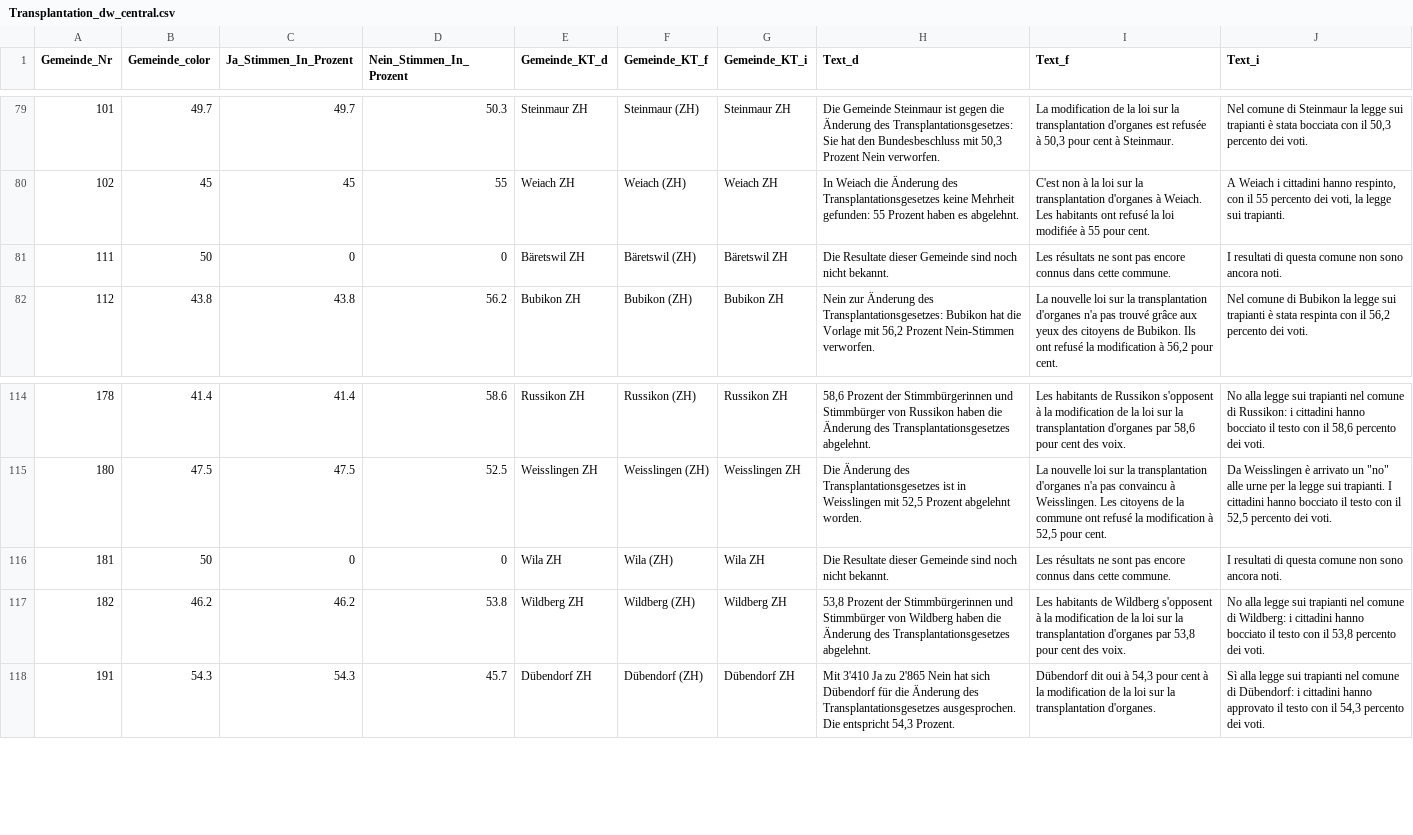
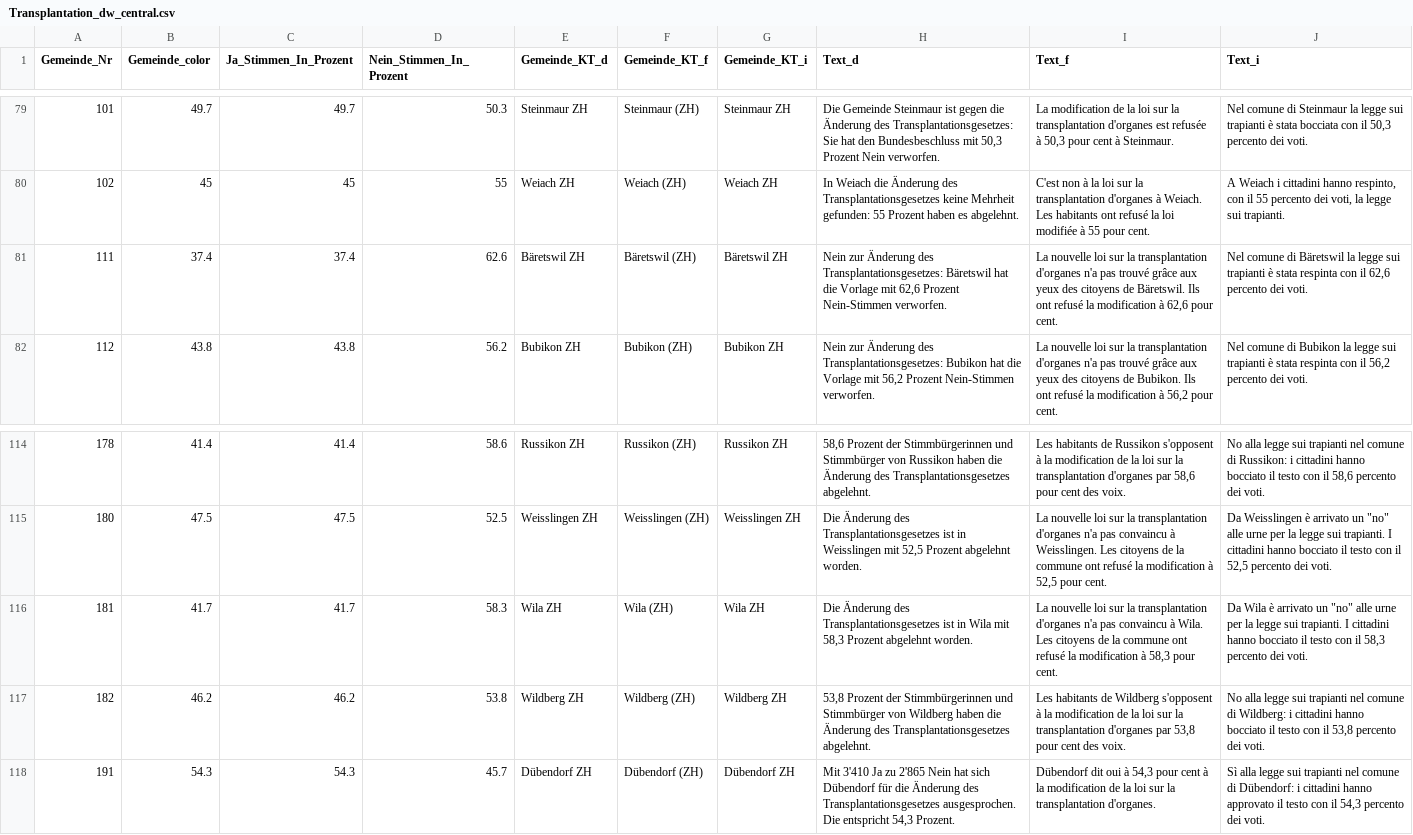
Before and after one commit to awp-finanznachrichten/lena_mai2022, a CSV file: Output/Transplantation_dw_central.csv, drawn as a sheet; only a part is shown, gaps mark what is left out.

```diff
--- a/Output/Transplantation_dw_central.csv
+++ b/Output/Transplantation_dw_central.csv
@@ -80,3 +80,3 @@
 102,45,45,55,"Weiach ZH","Weiach (ZH)","Weiach ZH","In Weiach die Änderung des Transplantationsgesetzes keine Mehrheit gefunden: 55 Prozent haben es abgelehnt.","C'est non à la loi sur la transplantation d'organes à Weiach. Les habitants ont refusé la loi modifiée à 55 pour cent.","A Weiach i cittadini hanno respinto, con il 55 percento dei voti, la legge sui trapianti."
-111,50,0,0,"Bäretswil ZH","Bäretswil (ZH)","Bäretswil ZH","Die Resultate dieser Gemeinde sind noch nicht bekannt.","Les résultats ne sont pas encore connus dans cette commune.","I resultati di questa comune non sono ancora noti."
+111,37.4,37.4,62.6,"Bäretswil ZH","Bäretswil (ZH)","Bäretswil ZH","Nein zur Änderung des Transplantationsgesetzes: Bäretswil hat die Vorlage mit 62,6 Prozent Nein-Stimmen verworfen.","La nouvelle loi sur la transplantation d'organes n'a pas trouvé grâce aux yeux des citoyens de Bäretswil. Ils ont refusé la modification à 62,6 pour cent.","Nel comune di Bäretswil la legge sui trapianti è stata respinta con il 62,6 percento dei voti."
 112,43.8,43.8,56.2,"Bubikon ZH","Bubikon (ZH)","Bubikon ZH","Nein zur Änderung des Transplantationsgesetzes: Bubikon hat die Vorlage mit 56,2 Prozent Nein-Stimmen verworfen.","La nouvelle loi sur la transplantation d'organes n'a pas trouvé grâce aux yeux des citoyens de Bubikon. Ils ont refusé la modification à 56,2 pour cent.","Nel comune di Bubikon la legge sui trapianti è stata respinta con il 56,2 percento dei voti."
@@ -115,3 +115,3 @@
 180,47.5,47.5,52.5,"Weisslingen ZH","Weisslingen (ZH)","Weisslingen ZH","Die Änderung des Transplantationsgesetzes ist in Weisslingen mit 52,5 Prozent abgelehnt worden.","La nouvelle loi sur la transplantation d'organes n'a pas convaincu à Weisslingen. Les citoyens de la commune ont refusé la modification à 52,5 pour cent.","Da Weisslingen è arrivato un ""no"" alle urne per la legge sui trapianti. I cittadini hanno bocciato il testo con il 52,5 percento dei voti."
-181,50,0,0,"Wila ZH","Wila (ZH)","Wila ZH","Die Resultate dieser Gemeinde sind noch nicht bekannt.","Les résultats ne sont pas encore connus dans cette commune.","I resultati di questa comune non sono ancora noti."
+181,41.7,41.7,58.3,"Wila ZH","Wila (ZH)","Wila ZH","Die Änderung des Transplantationsgesetzes ist in Wila mit 58,3 Prozent abgelehnt worden.","La nouvelle loi sur la transplantation d'organes n'a pas convaincu à Wila. Les citoyens de la commune ont refusé la modification à 58,3 pour cent.","Da Wila è arrivato un ""no"" alle urne per la legge sui trapianti. I cittadini hanno bocciato il testo con il 58,3 percento dei voti."
 182,46.2,46.2,53.8,"Wildberg ZH","Wildberg (ZH)","Wildberg ZH","53,8 Prozent der Stimmbürgerinnen und Stimmbürger von Wildberg haben die Änderung des Transplantationsgesetzes abgelehnt.","Les habitants de Wildberg s'opposent à la modification de la loi sur la transplantation d'organes par 53,8 pour cent des voix.","No alla legge sui trapianti nel comune di Wildberg: i cittadini hanno bocciato il testo con il 53,8 percento dei voti."
```
Also changed, not shown: Output/Film_dw_central.csv, Output/Film_dw_radiotop.csv, 19 other files.
